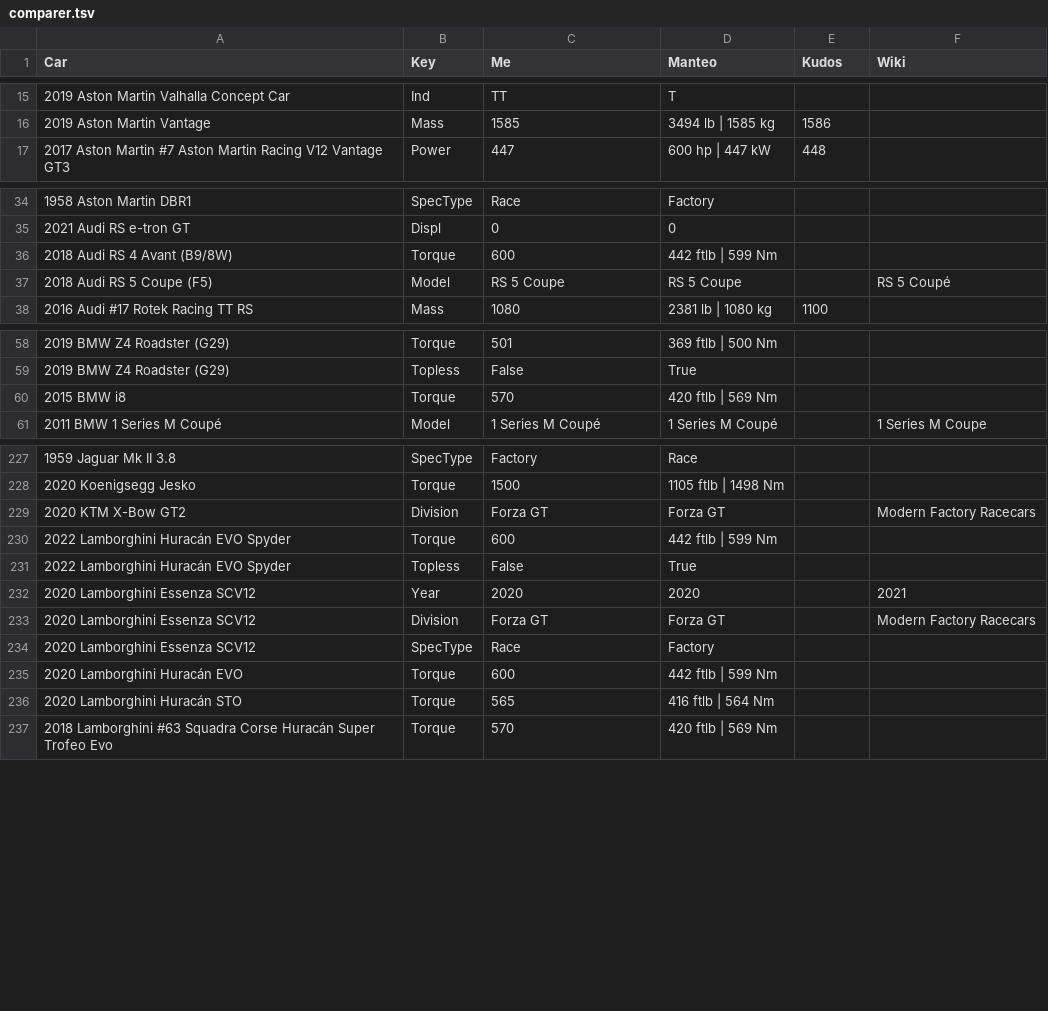
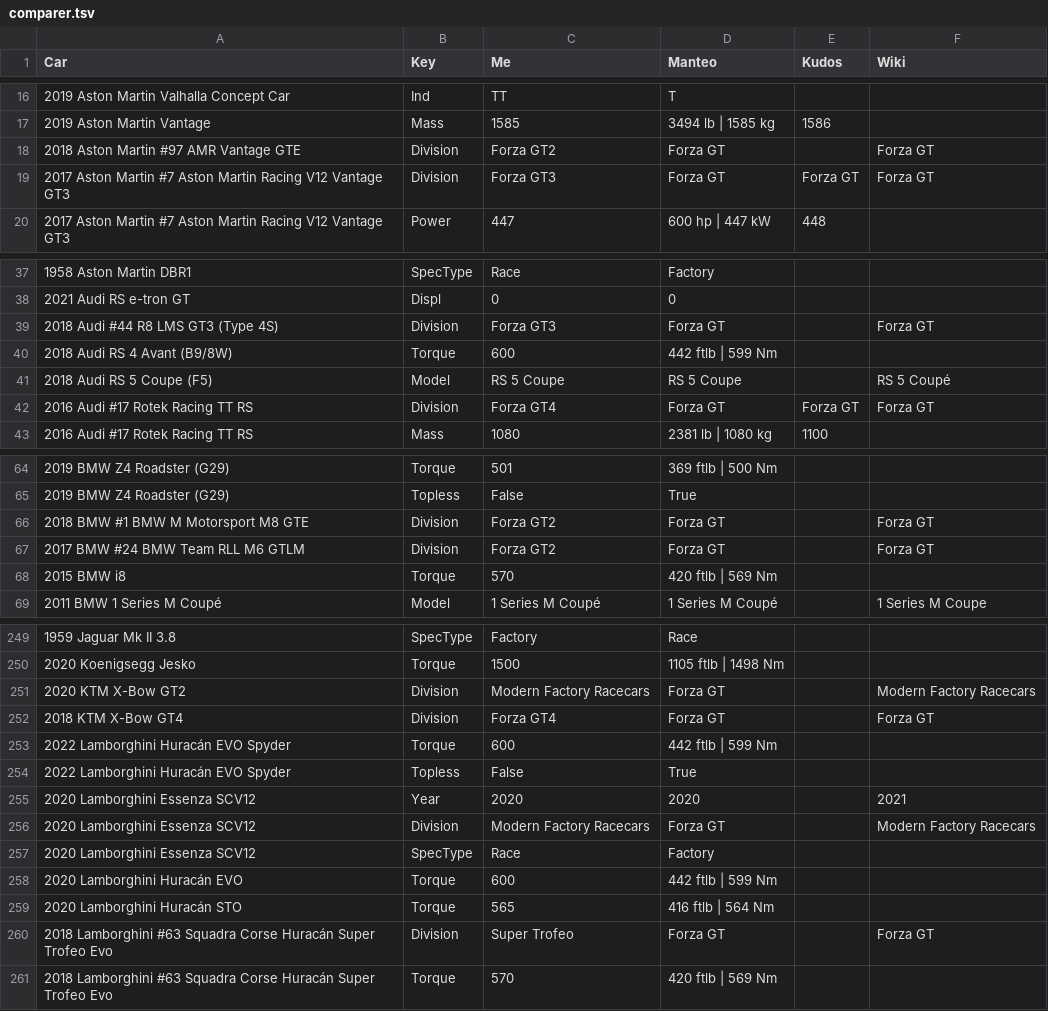
Before and after one commit to AmiralPatate/FM23Data, a TSV file: comparer.tsv, drawn as a sheet; only a part is shown, gaps mark what is left out; the diff covers the shown part only.

```diff
--- a/comparer.tsv
+++ b/comparer.tsv
@@ -16,2 +17,4 @@ Car	Key	Me	Manteo	Kudos	Wiki
 2019 Aston Martin Vantage                                          	Mass	1585	3494 lb | 1585 kg	1586	
+2018 Aston Martin #97 AMR Vantage GTE                              	Division	Forza GT2	Forza GT		Forza GT
+2017 Aston Martin #7 Aston Martin Racing V12 Vantage GT3           	Division	Forza GT3	Forza GT	Forza GT	Forza GT
 2017 Aston Martin #7 Aston Martin Racing V12 Vantage GT3           	Power	447	600 hp | 447 kW	448	
@@ -35,4 +38,6 @@ Car	Key	Me	Manteo	Kudos	Wiki
 2021 Audi RS e-tron GT                                             	Displ	0	0		
+2018 Audi #44 R8 LMS GT3 (Type 4S)                                 	Division	Forza GT3	Forza GT		Forza GT
 2018 Audi RS 4 Avant (B9/8W)                                       	Torque	600	442 ftlb | 599 Nm		
 2018 Audi RS 5 Coupe (F5)                                          	Model	RS 5 Coupe	RS 5 Coupe		RS 5 Coupé
+2016 Audi #17 Rotek Racing TT RS                                   	Division	Forza GT4	Forza GT	Forza GT	Forza GT
 2016 Audi #17 Rotek Racing TT RS                                   	Mass	1080	2381 lb | 1080 kg	1100	
@@ -59,2 +65,4 @@ Car	Key	Me	Manteo	Kudos	Wiki
 2019 BMW Z4 Roadster (G29)                                         	Topless	False	True		
+2018 BMW #1 BMW M Motorsport M8 GTE                                	Division	Forza GT2	Forza GT		Forza GT
+2017 BMW #24 BMW Team RLL M6 GTLM                                  	Division	Forza GT2	Forza GT		Forza GT
 2015 BMW i8                                                        	Torque	570	420 ftlb | 569 Nm		
@@ -228,3 +250,4 @@ Car	Key	Me	Manteo	Kudos	Wiki
 2020 Koenigsegg Jesko                                              	Torque	1500	1105 ftlb | 1498 Nm		
-2020 KTM X-Bow GT2                                                 	Division	Forza GT	Forza GT		Modern Factory Racecars
+2020 KTM X-Bow GT2                                                 	Division	Modern Factory Racecars	Forza GT		Modern Factory Racecars
+2018 KTM X-Bow GT4                                                 	Division	Forza GT4	Forza GT		Forza GT
 2022 Lamborghini Huracán EVO Spyder                                	Torque	600	442 ftlb | 599 Nm		
@@ -232,3 +255,3 @@ Car	Key	Me	Manteo	Kudos	Wiki
 2020 Lamborghini Essenza SCV12                                     	Year	2020	2020		2021
-2020 Lamborghini Essenza SCV12                                     	Division	Forza GT	Forza GT		Modern Factory Racecars
+2020 Lamborghini Essenza SCV12                                     	Division	Modern Factory Racecars	Forza GT		Modern Factory Racecars
 2020 Lamborghini Essenza SCV12                                     	SpecType	Race	Factory		
@@ -236,2 +259,3 @@ Car	Key	Me	Manteo	Kudos	Wiki
 2020 Lamborghini Huracán STO                                       	Torque	565	416 ftlb | 564 Nm		
+2018 Lamborghini #63 Squadra Corse Huracán Super Trofeo Evo        	Division	Super Trofeo	Forza GT		Forza GT
 2018 Lamborghini #63 Squadra Corse Huracán Super Trofeo Evo        	Torque	570	420 ftlb | 569 Nm		
```
Also changed, not shown: 27 added rows, 3 removed rows and 1 edited cell elsewhere in this file.
